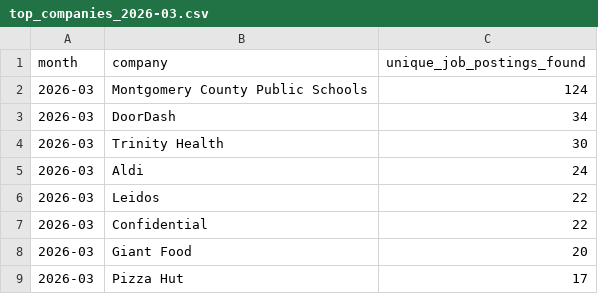
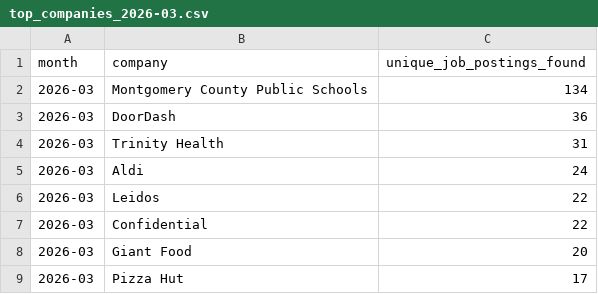
Before and after one commit to themeganerddddddd/MoCo-Hiring-Monitor, a CSV file: outputs/top_companies_2026-03.csv, drawn as a sheet; only a part is shown; the diff covers the shown part only.

```diff
--- a/outputs/top_companies_2026-03.csv
+++ b/outputs/top_companies_2026-03.csv
@@ -1,5 +1,5 @@
 month,company,unique_job_postings_found
-2026-03,Montgomery County Public Schools,124
-2026-03,DoorDash,34
-2026-03,Trinity Health,30
+2026-03,Montgomery County Public Schools,134
+2026-03,DoorDash,36
+2026-03,Trinity Health,31
 2026-03,Aldi,24
```
Also changed, not shown: 5 added rows, 5 removed rows and 1 edited cell elsewhere in this file, 11 other files.
